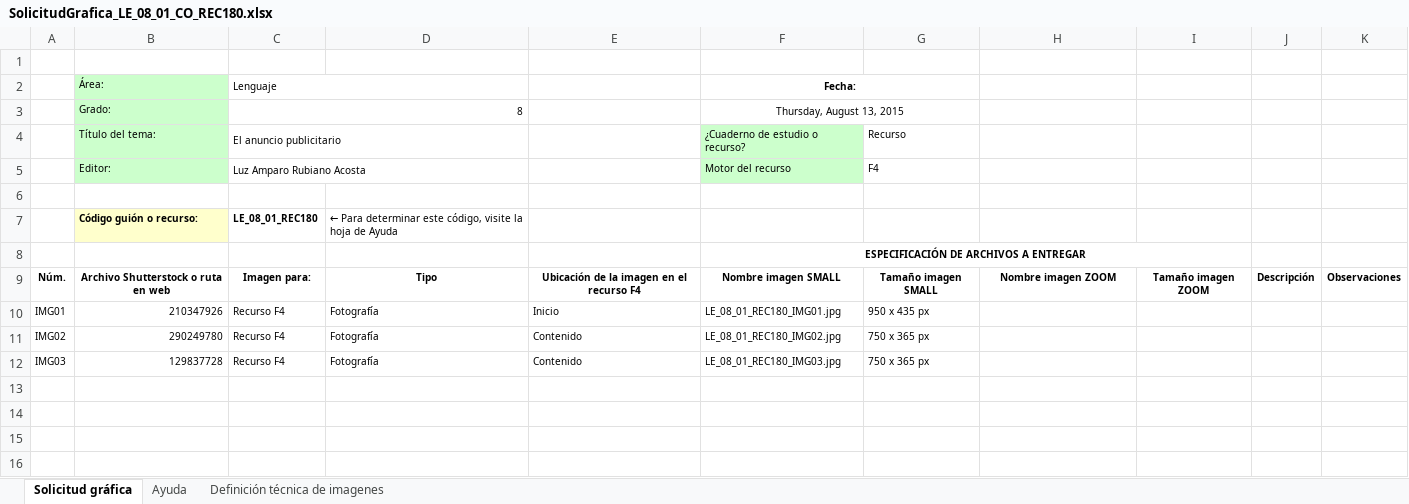
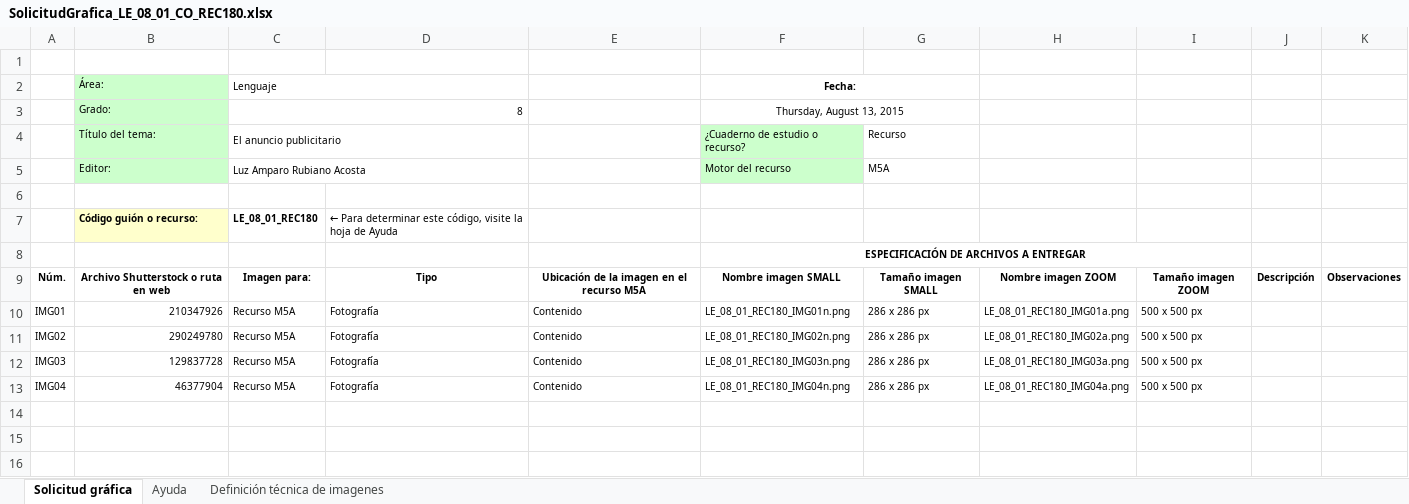
Before and after one commit to AulaPlanetaColombia/Lenguaje, an Excel workbook: fuentes/contenidos/grado08/guion01/SolicitudGrafica_LE_08_01_CO_REC180.xlsx, sheet Solicitud gráfica, drawn as a sheet; only a part is shown; values as stored, in another font and other column widths than the file's, no borders; conditional formats not drawn; the diff names each change by its address in the sheet, - before the commit and + after, or states it on an @@ line.

Commit message:
Actualización de solicitud

```diff
--- a/fuentes/contenidos/grado08/guion01/SolicitudGrafica_LE_08_01_CO_REC180.xlsx (sheet Solicitud gráfica)
+++ b/fuentes/contenidos/grado08/guion01/SolicitudGrafica_LE_08_01_CO_REC180.xlsx (sheet Solicitud gráfica)
-G5: F4
+G5: M5A
-E9: Ubicación de la imagen en el recurso F4
+E9: Ubicación de la imagen en el recurso M5A
-C10:C12 (Lenguaje): Recurso F4
+C10:C12 (Lenguaje): Recurso M5A
-E10: Inicio
+E10: Contenido
-F10 (Fecha:): LE_08_01_REC180_IMG01.jpg
+F10 (Fecha:): LE_08_01_REC180_IMG01n.png
-G10: 950 x 435 px
+G10: 286 x 286 px
-H10: (empty)
+H10: LE_08_01_REC180_IMG01a.png
-I10:I12: (empty)
+I10:I12: 500 x 500 px
-F11 (Fecha:): LE_08_01_REC180_IMG02.jpg
+F11 (Fecha:): LE_08_01_REC180_IMG02n.png
-G11:G12: 750 x 365 px
+G11:G12: 286 x 286 px
-H11: (empty)
+H11: LE_08_01_REC180_IMG02a.png
-F12 (Fecha:): LE_08_01_REC180_IMG03.jpg
+F12 (Fecha:): LE_08_01_REC180_IMG03n.png
-H12: (empty)
+H12: LE_08_01_REC180_IMG03a.png
-row 13: (empty)
+row 13: IMG04 | 46377904 | Recurso M5A | Fotografía | Contenido | LE_08_01_REC180_IMG04n.png | 286 x 286 px | LE_08_01_REC180_IMG04a.png | 500 x 500 px
```
Also changed, not shown: hidden cells.
